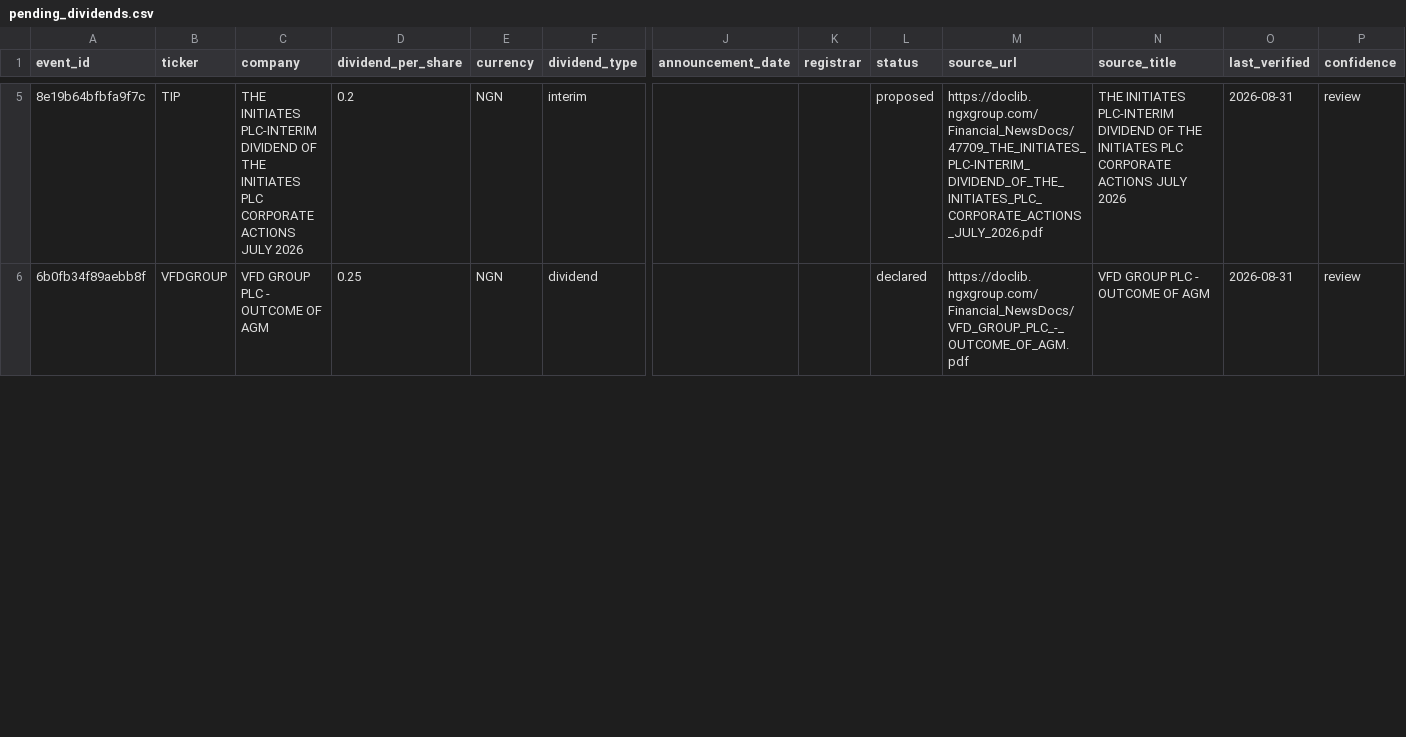
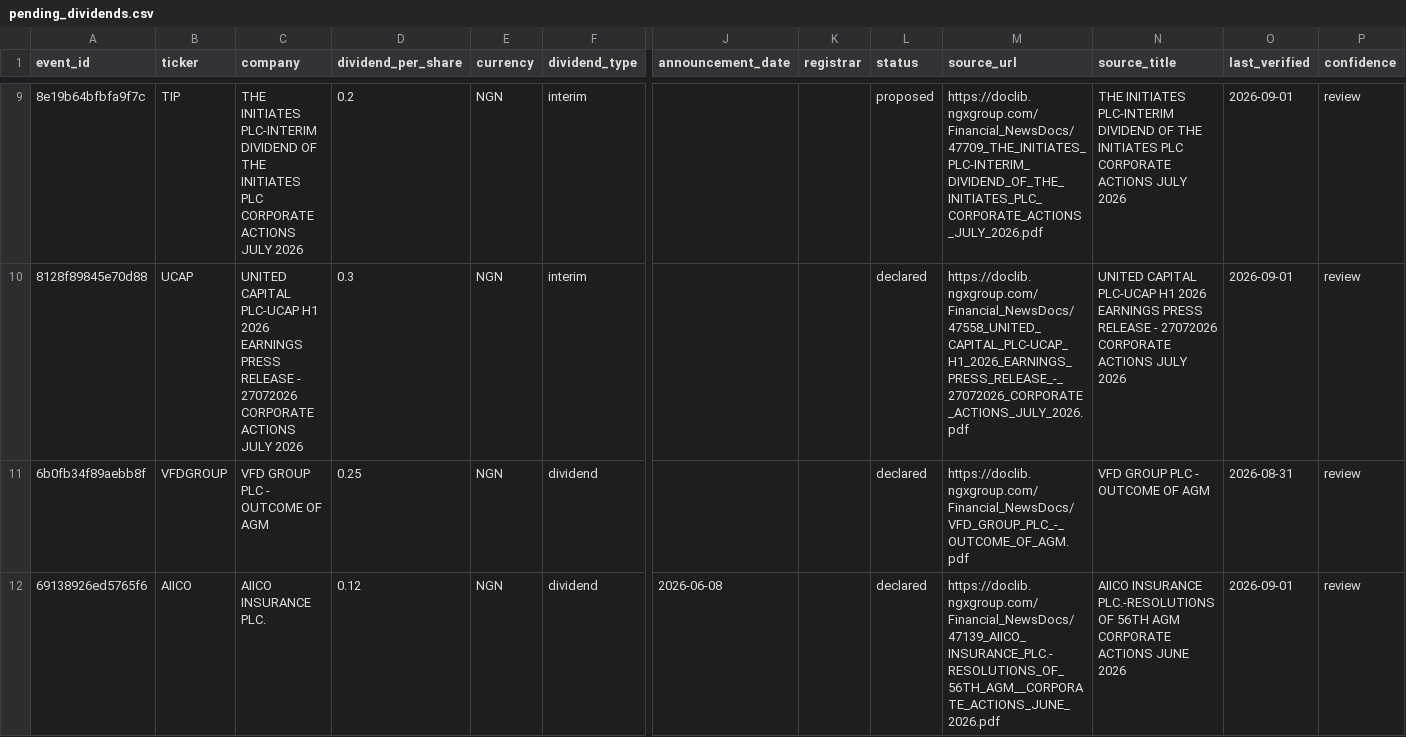
Before and after one commit to osargrrgrn/nairasheets-dividend-feed, a CSV file: docs/pending_dividends.csv, drawn as a sheet; only a part is shown, gaps mark what is left out; addresses are those after the commit; rows hold the shown columns only; the diff covers the shown part only; the diff names each change by its address in the sheet, - before the commit and + after, or states it on an @@ line.

```diff
--- a/docs/pending_dividends.csv
+++ b/docs/pending_dividends.csv
-O9 (last_verified): 2026-08-31
+O9 (last_verified): 2026-09-01
+row 10: 8128f89845e70d88 | UCAP | UNITED CAPITAL PLC-UCAP H1 2026 EARNINGS PRESS RELEASE - 27072026 CORPORATE ACTIONS JULY 2026 | 0.3 | NGN | interim |  |  | declared | https://doclib.ngxgroup.com/Financial_NewsDocs/47558_UNITED_CAPITAL_PLC-UCAP_H1_2026_EARNINGS_PRESS_RELEASE_-_27072026_CORPORATE_ACTIONS_JULY_2026.pdf | UNITED CAPITAL PLC-UCAP H1 2026 EARNINGS PRESS RELEASE - 27072026 CORPORATE ACTIONS JULY 2026 | 2026-09-01 | review
+row 12: 69138926ed5765f6 | AIICO | AIICO INSURANCE PLC. | 0.12 | NGN | dividend | 2026-06-08 |  | declared | https://doclib.ngxgroup.com/Financial_NewsDocs/47139_AIICO_INSURANCE_PLC.-RESOLUTIONS_OF_56TH_AGM__CORPORATE_ACTIONS_JUNE_2026.pdf | AIICO INSURANCE PLC.-RESOLUTIONS OF 56TH AGM CORPORATE ACTIONS JUNE 2026 | 2026-09-01 | review
```
Also changed, not shown: 6 added rows and 4 edited cells elsewhere in this file, docs/dividends.csv, 5 other files.
